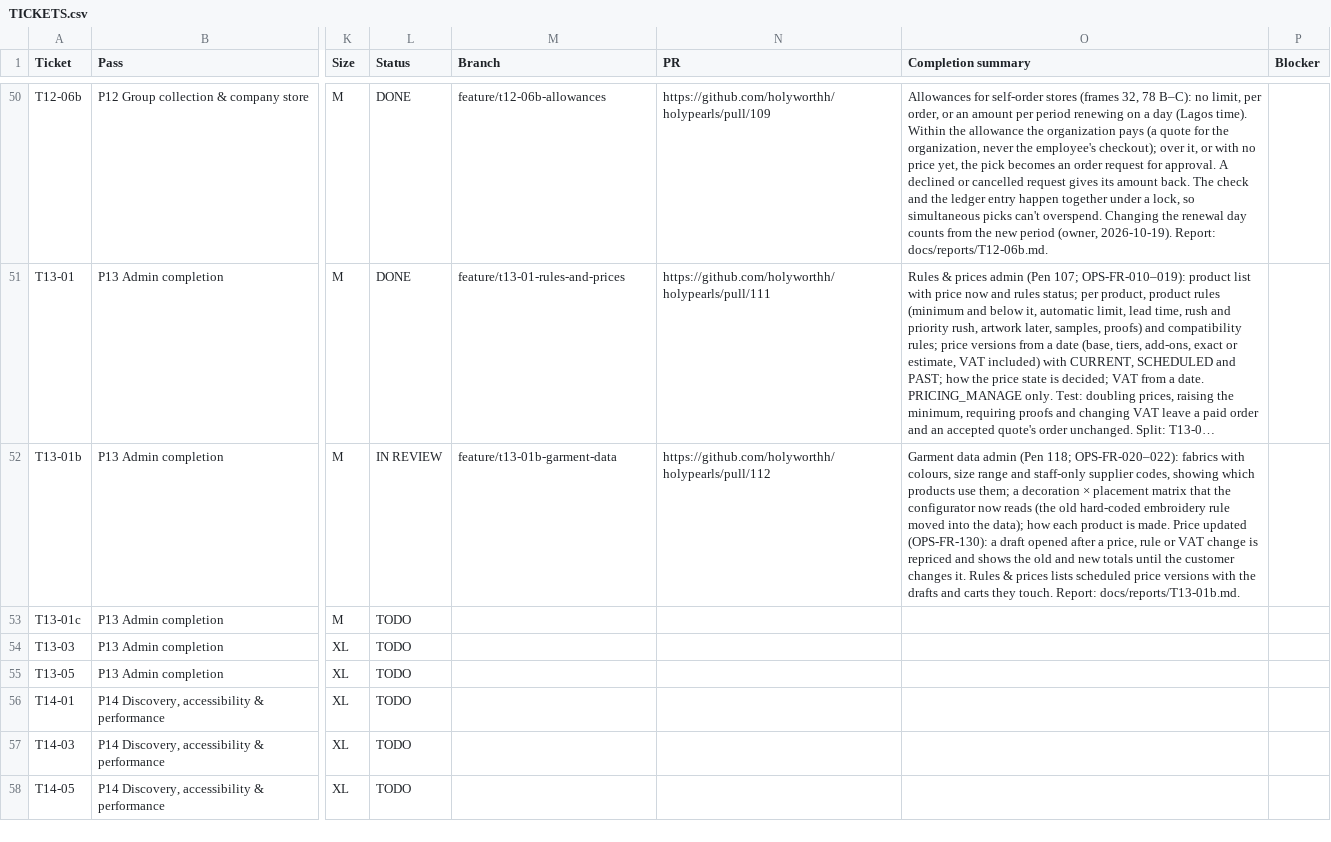
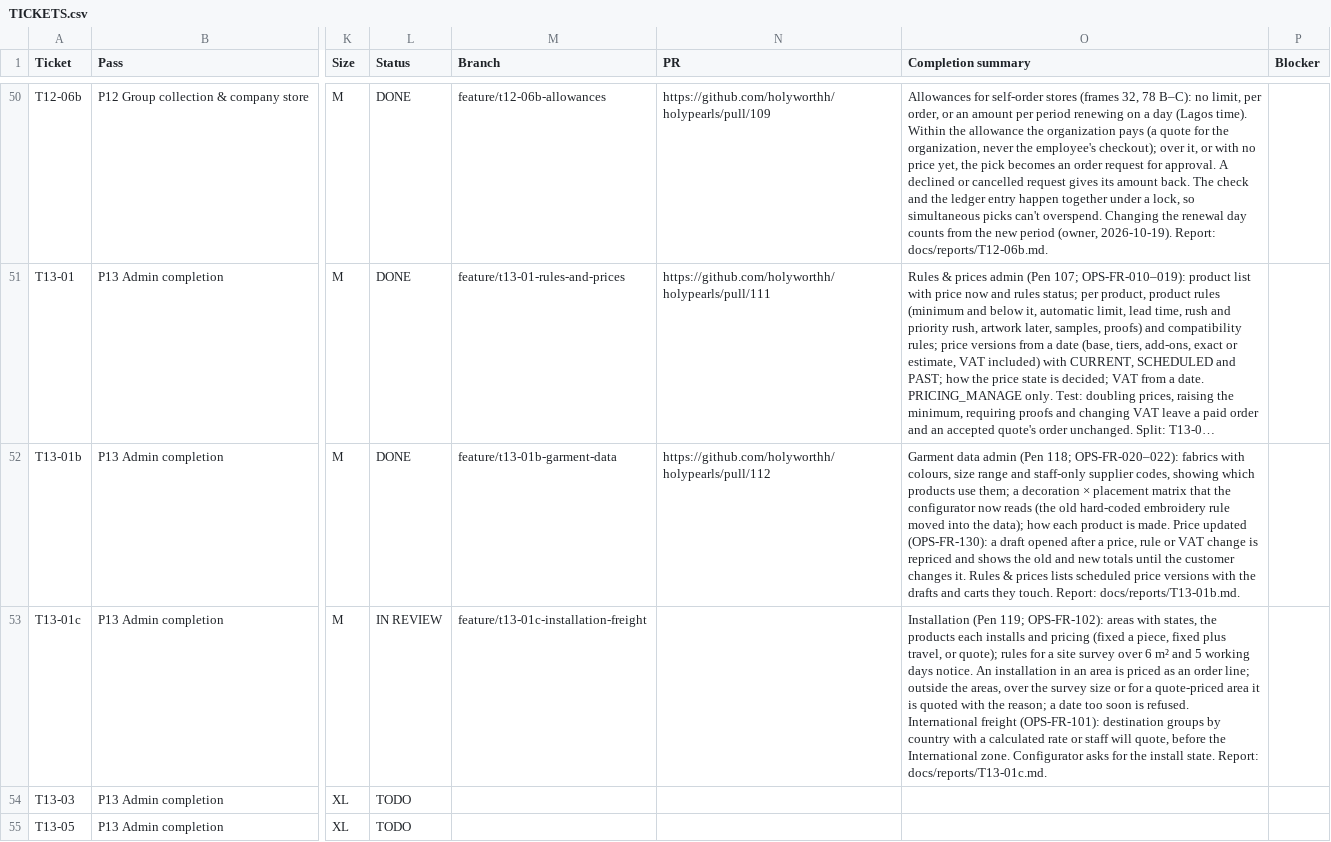
Before and after one commit to holyworthh/holypearls, a CSV file: docs/tracker/TICKETS.csv, drawn as a sheet; only a part is shown, gaps mark what is left out; the shorter side is filled out with more unchanged rows; long unchanged cells end in …; the diff names each change by its address in the sheet, - before the commit and + after, or states it on an @@ line.

Commit message:
fix(t13-01c): the zones table fits phones; report and tracker

```diff
--- a/docs/tracker/TICKETS.csv
+++ b/docs/tracker/TICKETS.csv
-L52 (Status): IN REVIEW
+L52 (Status): DONE
-L53 (Status): TODO
+L53 (Status): IN REVIEW
-M53 (Branch): (empty)
+M53 (Branch): feature/t13-01c-installation-freight
-O53 (Completion summary): (empty)
+O53 (Completion summary): Installation (Pen 119; OPS-FR-102): areas with states, the products each installs and pricing (fixed a piece, fixed plus travel, or quote); rules for a site survey over 6 m² and 5 working days notice. An installation in an area is priced as an order line; outside the areas, over the survey size or for a quote-priced area it is quoted with the reason; a date too soon is refused. International freight (OPS-FR-101): destination groups by country with a calculated rate or staff will quote, before the International zone. Configurator asks for the install state. Report: docs/reports/T13-01c.md.
```
Also changed, not shown: 3 other files.
